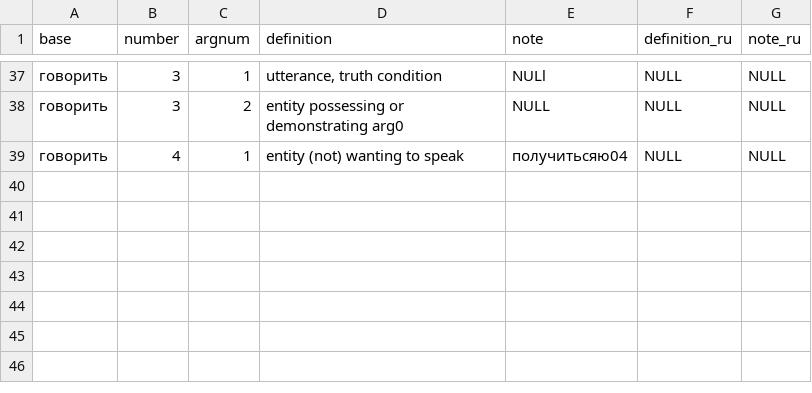
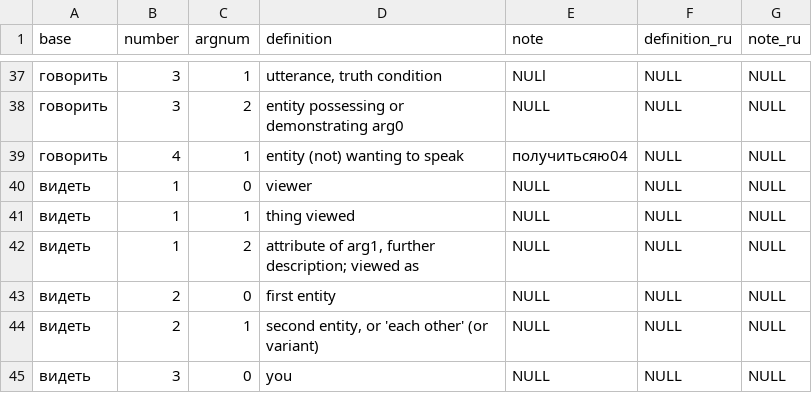
Before and after one commit to hoffmjac/Russian_PropBank, a TSV file: lexicon/pb-argdefs.tsv, drawn as a sheet; only a part is shown, gaps mark what is left out; the diff names each change by its address in the sheet, - before the commit and + after, or states it on an @@ line.

```diff
--- a/lexicon/pb-argdefs.tsv
+++ b/lexicon/pb-argdefs.tsv
+row 40: видеть | 1 | 0 | viewer | NULL | NULL | NULL
+row 41: видеть | 1 | 1 | thing viewed | NULL | NULL | NULL
+row 42: видеть | 1 | 2 | attribute of arg1, further description; viewed as | NULL | NULL | NULL
+row 43: видеть | 2 | 0 | first entity | NULL | NULL | NULL
+row 44: видеть | 2 | 1 | second entity, or 'each other' (or variant) | NULL | NULL | NULL
+row 45: видеть | 3 | 0 | you | NULL | NULL | NULL
```
Also changed, not shown: lexicon/pb-defs.tsv.
